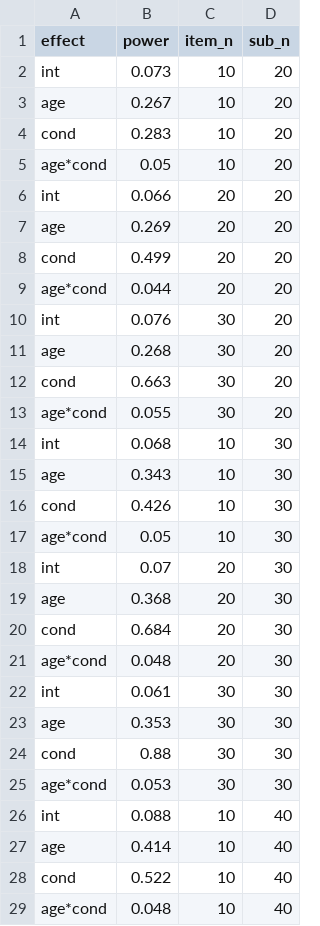
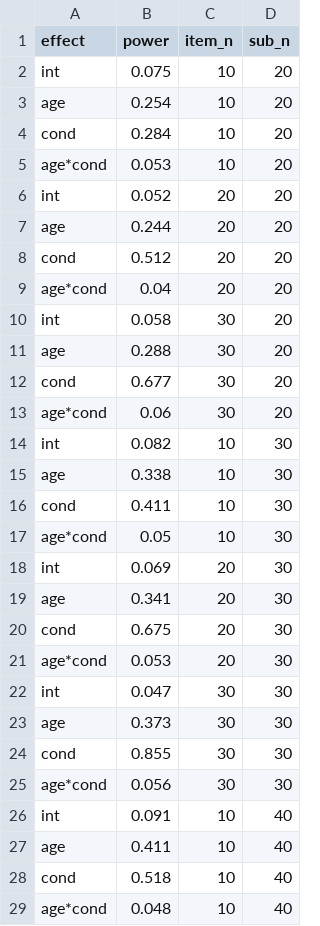
Before and after one commit to RePsychLing/sim-tutorial, a CSV file: power.csv, drawn as a sheet; only a part is shown; the diff covers the shown part only.

```diff
--- a/power.csv
+++ b/power.csv
@@ -1,29 +1,29 @@
 effect,power,item_n,sub_n
-int,0.073,10,20
-age,0.267,10,20
-cond,0.283,10,20
-age*cond,0.05,10,20
-int,0.066,20,20
-age,0.269,20,20
-cond,0.499,20,20
-age*cond,0.044,20,20
-int,0.076,30,20
-age,0.268,30,20
-cond,0.663,30,20
-age*cond,0.055,30,20
-int,0.068,10,30
-age,0.343,10,30
-cond,0.426,10,30
+int,0.075,10,20
+age,0.254,10,20
+cond,0.284,10,20
+age*cond,0.053,10,20
+int,0.052,20,20
+age,0.244,20,20
+cond,0.512,20,20
+age*cond,0.04,20,20
+int,0.058,30,20
+age,0.288,30,20
+cond,0.677,30,20
+age*cond,0.06,30,20
+int,0.082,10,30
+age,0.338,10,30
+cond,0.411,10,30
 age*cond,0.05,10,30
-int,0.07,20,30
-age,0.368,20,30
-cond,0.684,20,30
-age*cond,0.048,20,30
-int,0.061,30,30
-age,0.353,30,30
-cond,0.88,30,30
-age*cond,0.053,30,30
-int,0.088,10,40
-age,0.414,10,40
-cond,0.522,10,40
+int,0.069,20,30
+age,0.341,20,30
+cond,0.675,20,30
+age*cond,0.053,20,30
+int,0.047,30,30
+age,0.373,30,30
+cond,0.855,30,30
+age*cond,0.056,30,30
+int,0.091,10,40
+age,0.411,10,40
+cond,0.518,10,40
 age*cond,0.048,10,40
```
Also changed, not shown: 8 edited cells elsewhere in this file, 3 other files.
